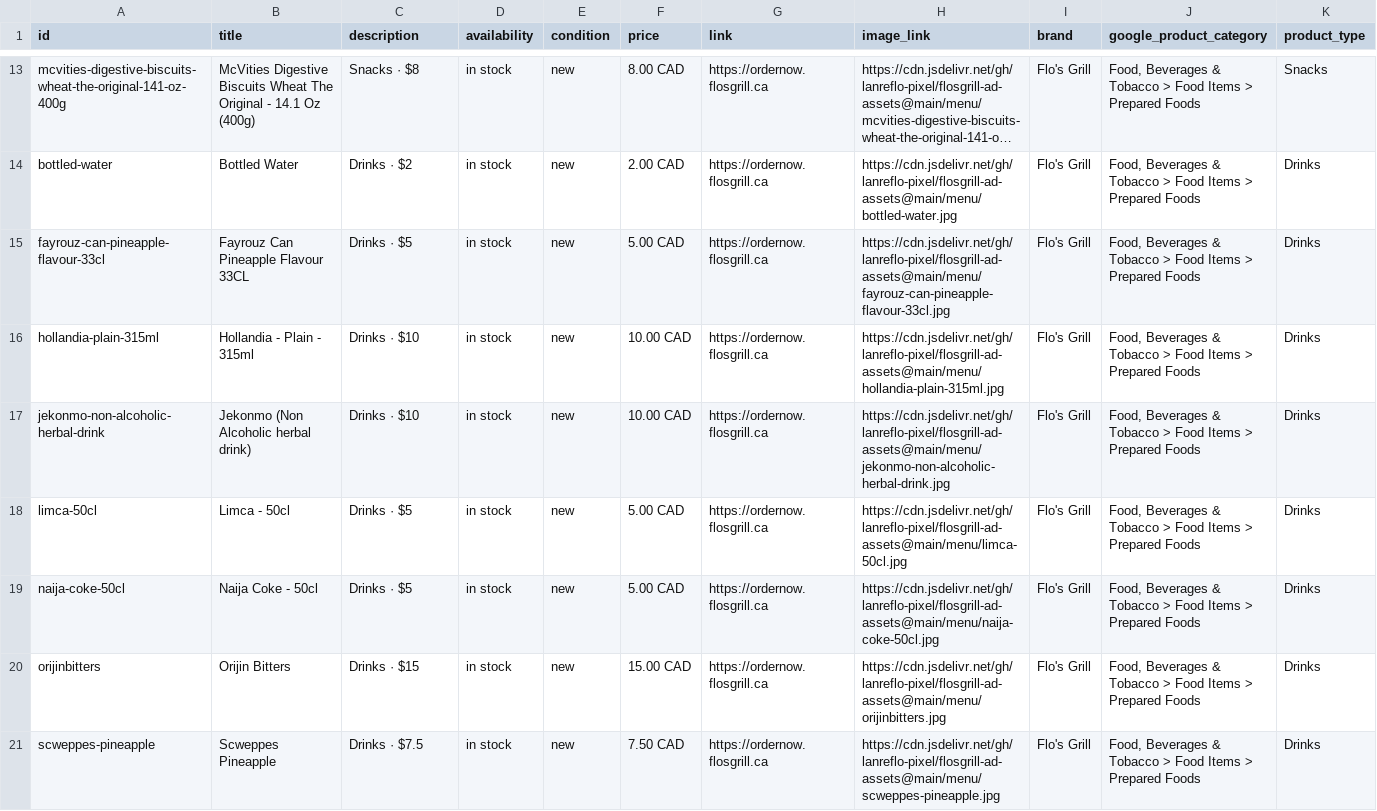
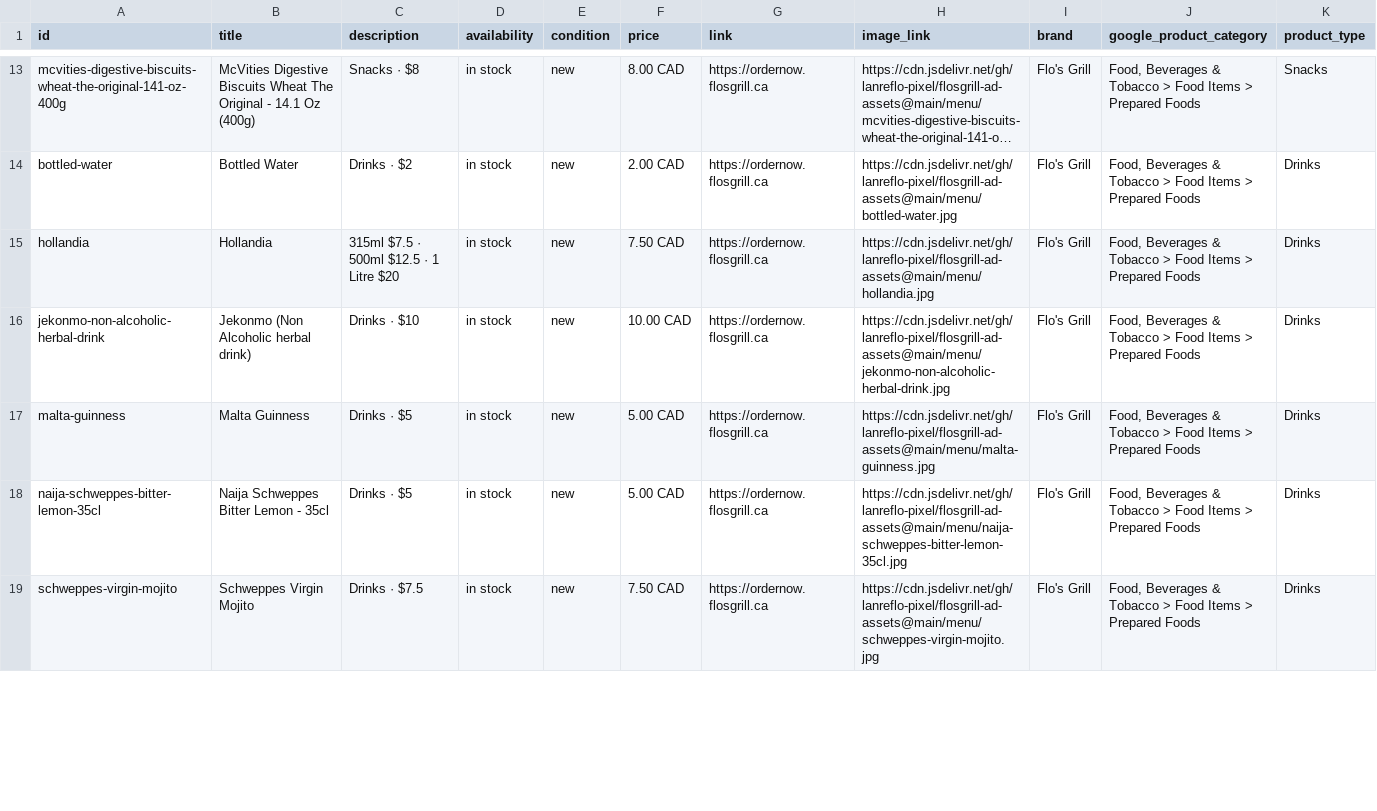
Before and after one commit to lanreflo-pixel/flosgrill-ad-assets, a CSV file: menu/feed_3.csv, drawn as a sheet; only a part is shown, gaps mark what is left out; long unchanged cells end in …; removed rows and columns are numbered as before the commit, all else as after; the diff covers the shown part only; the diff names each change by its address in the sheet, - before the commit and + after, or states it on an @@ line.

```diff
--- a/menu/feed_3.csv
+++ b/menu/feed_3.csv
-row 15: fayrouz-can-pineapple-flavour-33cl | Fayrouz Can Pineapple Flavour 33CL | Drinks · $5 | in stock | new | 5.00 CAD | https://ordernow.flosgrill.ca | https://cdn.jsdelivr.net/gh/lanreflo-pixel/flosgrill-ad-assets@main/menu/fayrouz-can-pineapple-flavour-33cl.jpg | Flo's Grill | Food, Beverages & Tobacco > Food Items > Prepared Foods | Drinks
-A15 (id): hollandia-plain-315ml
+A15 (id): hollandia
-B15 (title): Hollandia - Plain - 315ml
+B15 (title): Hollandia
-C15 (description): Drinks · $10
+C15 (description): 315ml $7.5 · 500ml $12.5 · 1 Litre $20
-F15 (price): 10.00 CAD
+F15 (price): 7.50 CAD
-H15 (image_link): https://cdn.jsdelivr.net/gh/lanreflo-pixel/flosgrill-ad-assets@main/menu/hollandia-plain-315ml.jpg
+H15 (image_link): https://cdn.jsdelivr.net/gh/lanreflo-pixel/flosgrill-ad-assets@main/menu/hollandia.jpg
-A17 (id): limca-50cl
+A17 (id): malta-guinness
-B17 (title): Limca - 50cl
+B17 (title): Malta Guinness
-H17 (image_link): https://cdn.jsdelivr.net/gh/lanreflo-pixel/flosgrill-ad-assets@main/menu/limca-50cl.jpg
+H17 (image_link): https://cdn.jsdelivr.net/gh/lanreflo-pixel/flosgrill-ad-assets@main/menu/malta-guinness.jpg
-A18 (id): naija-coke-50cl
+A18 (id): naija-schweppes-bitter-lemon-35cl
-B18 (title): Naija Coke - 50cl
+B18 (title): Naija Schweppes Bitter Lemon - 35cl
-H18 (image_link): https://cdn.jsdelivr.net/gh/lanreflo-pixel/flosgrill-ad-assets@main/menu/naija-coke-50cl.jpg
+H18 (image_link): https://cdn.jsdelivr.net/gh/lanreflo-pixel/flosgrill-ad-assets@main/menu/naija-schweppes-bitter-lemon-35cl.jpg
-row 20: orijinbitters | Orijin Bitters | Drinks · $15 | in stock | new | 15.00 CAD | https://ordernow.flosgrill.ca | https://cdn.jsdelivr.net/gh/lanreflo-pixel/flosgrill-ad-assets@main/menu/orijinbitters.jpg | Flo's Grill | Food, Beverages & Tobacco > Food Items > Prepared Foods | Drinks
-A19 (id): scweppes-pineapple
+A19 (id): schweppes-virgin-mojito
-B19 (title): Scweppes Pineapple
+B19 (title): Schweppes Virgin Mojito
-H19 (image_link): https://cdn.jsdelivr.net/gh/lanreflo-pixel/flosgrill-ad-assets@main/menu/scweppes-pineapple.jpg
+H19 (image_link): https://cdn.jsdelivr.net/gh/lanreflo-pixel/flosgrill-ad-assets@main/menu/schweppes-virgin-mojito.jpg
```
Also changed, not shown: 5 removed rows and 40 edited cells elsewhere in this file, menu/feed_1.csv, menu/feed_2.csv, 2 other files.
